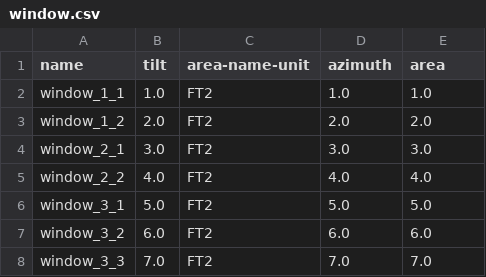
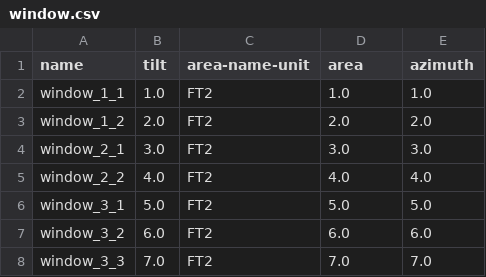
Before and after one commit to lazlop/SemanticModelBuilder, a CSV file: tutorial/test_site/test_build/window.csv, drawn as a sheet.

```diff
--- a/tutorial/test_site/test_build/window.csv
+++ b/tutorial/test_site/test_build/window.csv
@@ -1,2 +1,2 @@
-name,tilt,area-name-unit,azimuth,area
+name,tilt,area-name-unit,area,azimuth
 window_1_1,1.0,FT2,1.0,1.0
```
Also changed, not shown: tutorial/test_site/test_build/tstat.csv, tutorial/test_site/test_build/zone.csv, 5 other files.
